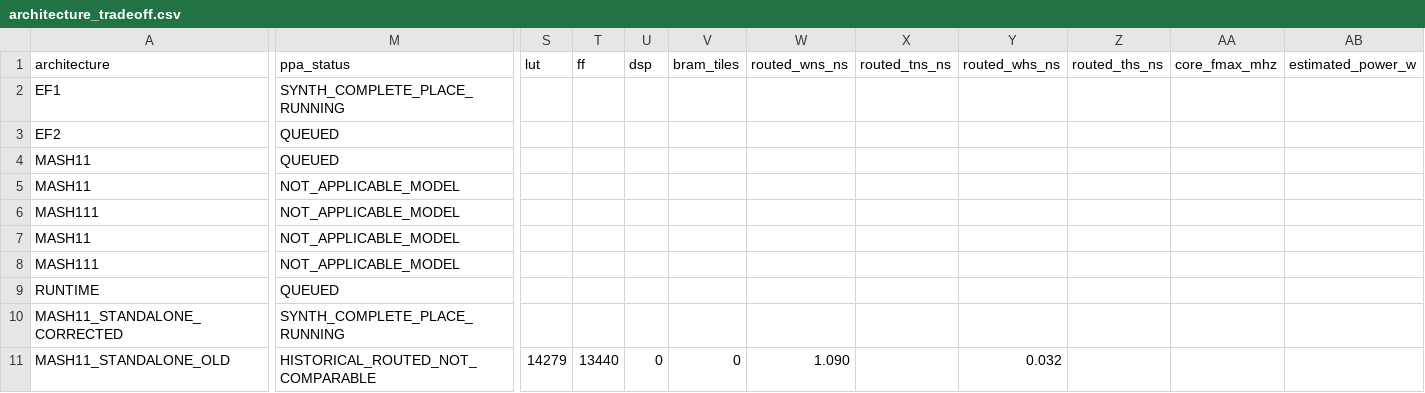
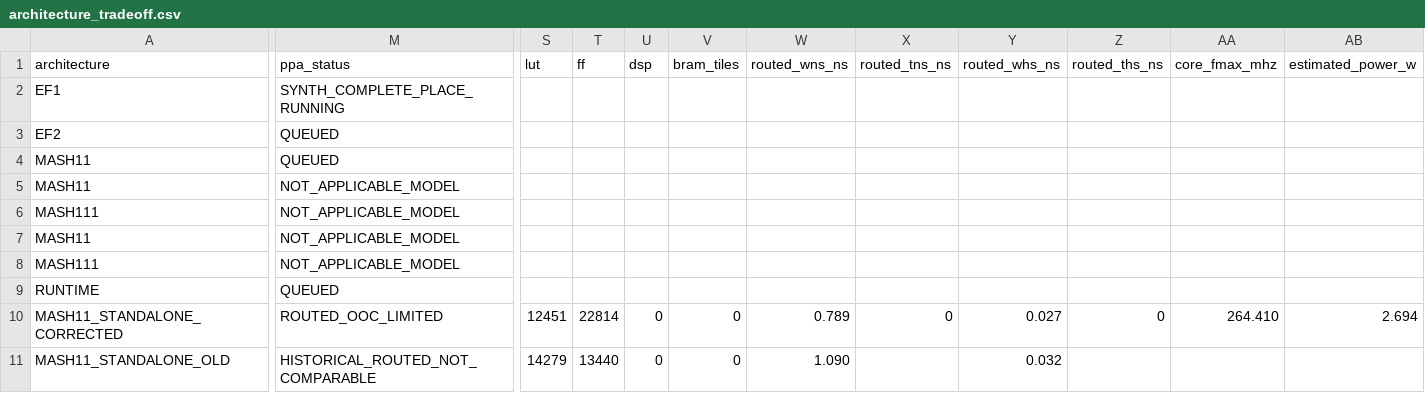
Before and after one commit to cwu766485-ctrl/dsm_ip, a CSV file: docs/verification/data/architecture_tradeoff.csv, drawn as a sheet; only a part is shown, gaps mark what is left out; the diff covers the shown part only; the diff names each change by its address in the sheet, - before the commit and + after, or states it on an @@ line.

Commit message:
Record corrected MASH routed OOC results

```diff
--- a/docs/verification/data/architecture_tradeoff.csv
+++ b/docs/verification/data/architecture_tradeoff.csv
-M10 (ppa_status): SYNTH_COMPLETE_PLACE_RUNNING
+M10 (ppa_status): ROUTED_OOC_LIMITED
-S10 (lut): (empty)
+S10 (lut): 12451
-T10 (ff): (empty)
+T10 (ff): 22814
-U10 (dsp): (empty)
+U10 (dsp): 0
-V10 (bram_tiles): (empty)
+V10 (bram_tiles): 0
-W10 (routed_wns_ns): (empty)
+W10 (routed_wns_ns): 0.789
-X10 (routed_tns_ns): (empty)
+X10 (routed_tns_ns): 0
-Y10 (routed_whs_ns): (empty)
+Y10 (routed_whs_ns): 0.027
-Z10 (routed_ths_ns): (empty)
+Z10 (routed_ths_ns): 0
-AA10 (core_fmax_mhz): (empty)
+AA10 (core_fmax_mhz): 264.410
-AB10 (estimated_power_w): (empty)
+AB10 (estimated_power_w): 2.694
```
Also changed, not shown: 1 edited cell elsewhere in this file, 4 other files.
